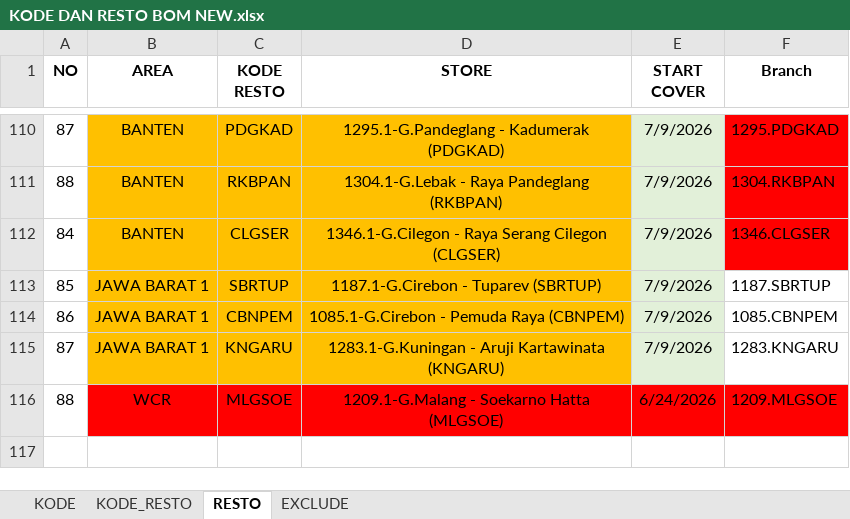
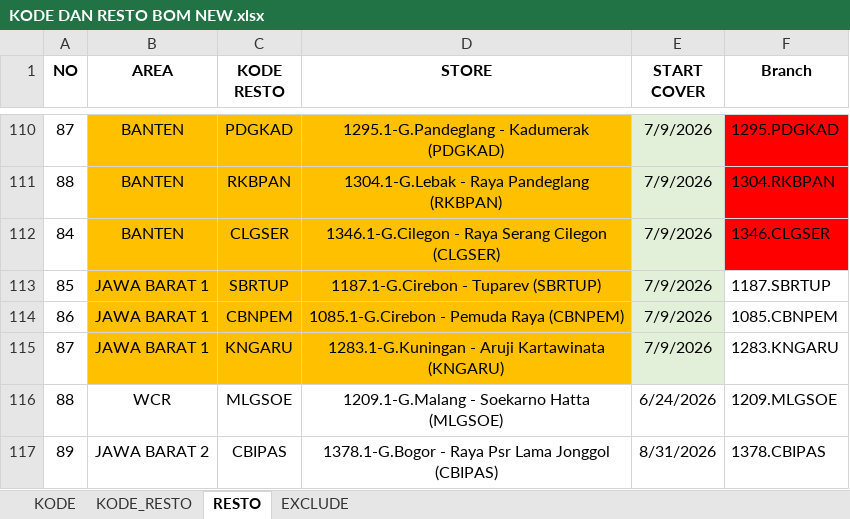
Before and after one commit to Analyst-FPnA/GIS-Cleaning, an Excel workbook: Master/KODE DAN RESTO BOM NEW.xlsx, sheet RESTO, drawn as a sheet; only a part is shown, gaps mark what is left out; values as stored, in another font and other column widths than the file's, no borders; conditional formats not drawn; the diff names each change by its address in the sheet, - before the commit and + after, or states it on an @@ line.

```diff
--- a/Master/KODE DAN RESTO BOM NEW.xlsx (sheet RESTO)
+++ b/Master/KODE DAN RESTO BOM NEW.xlsx (sheet RESTO)
-B116:F116 fill: #FF0000
+B116:F116 fill: none
+row 117: 89 | JAWA BARAT 2 | CBIPAS | 1378.1-G.Bogor - Raya Psr Lama Jonggol (CBIPAS) | 8/31/2026 | 1378.CBIPAS
```
Also changed, not shown: sheet EXCLUDE.
